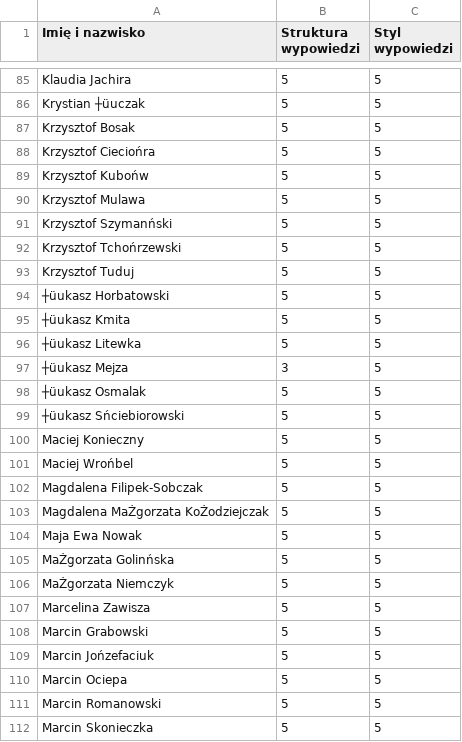
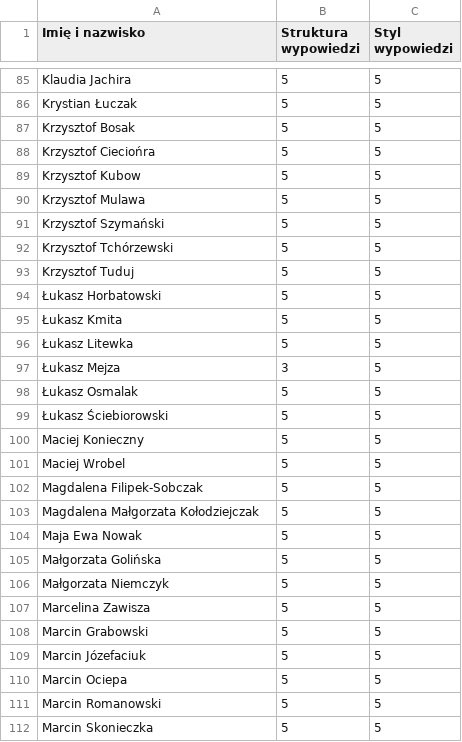
Before and after one commit to marianwitkowski/sejm-wypowiedzi-poslow, a CSV file: Analiza_Wypowiedzi_Poslow.csv, drawn as a sheet; only a part is shown, gaps mark what is left out; the diff covers the shown part only; the diff names each change by its address in the sheet, - before the commit and + after, or states it on an @@ line.

```diff
--- a/Analiza_Wypowiedzi_Poslow.csv
+++ b/Analiza_Wypowiedzi_Poslow.csv
-A86 (Imię i nazwisko): Krystian ┼üuczak
+A86 (Imię i nazwisko): Krystian Łuczak
-A89 (Imię i nazwisko): Krzysztof Kubońw
+A89 (Imię i nazwisko): Krzysztof Kubow
-A91 (Imię i nazwisko): Krzysztof Szymanński
+A91 (Imię i nazwisko): Krzysztof Szymański
-A92 (Imię i nazwisko): Krzysztof Tchońrzewski
+A92 (Imię i nazwisko): Krzysztof Tchórzewski
-A94 (Imię i nazwisko): ┼üukasz Horbatowski
+A94 (Imię i nazwisko): Łukasz Horbatowski
-A95 (Imię i nazwisko): ┼üukasz Kmita
+A95 (Imię i nazwisko): Łukasz Kmita
-A96 (Imię i nazwisko): ┼üukasz Litewka
+A96 (Imię i nazwisko): Łukasz Litewka
-A97 (Imię i nazwisko): ┼üukasz Mejza
+A97 (Imię i nazwisko): Łukasz Mejza
-A98 (Imię i nazwisko): ┼üukasz Osmalak
+A98 (Imię i nazwisko): Łukasz Osmalak
-A99 (Imię i nazwisko): ┼üukasz Sńciebiorowski
+A99 (Imię i nazwisko): Łukasz Ściebiorowski
-A101 (Imię i nazwisko): Maciej Wrońbel
+A101 (Imię i nazwisko): Maciej Wrobel
-A103 (Imię i nazwisko): Magdalena MaŻgorzata KoŻodziejczak
+A103 (Imię i nazwisko): Magdalena Małgorzata Kołodziejczak
-A105 (Imię i nazwisko): MaŻgorzata Golinńska
+A105 (Imię i nazwisko): Małgorzata Golińska
-A106 (Imię i nazwisko): MaŻgorzata Niemczyk
+A106 (Imię i nazwisko): Małgorzata Niemczyk
-A109 (Imię i nazwisko): Marcin Jońzefaciuk
+A109 (Imię i nazwisko): Marcin Józefaciuk
```
Also changed, not shown: 77 edited cells elsewhere in this file.
